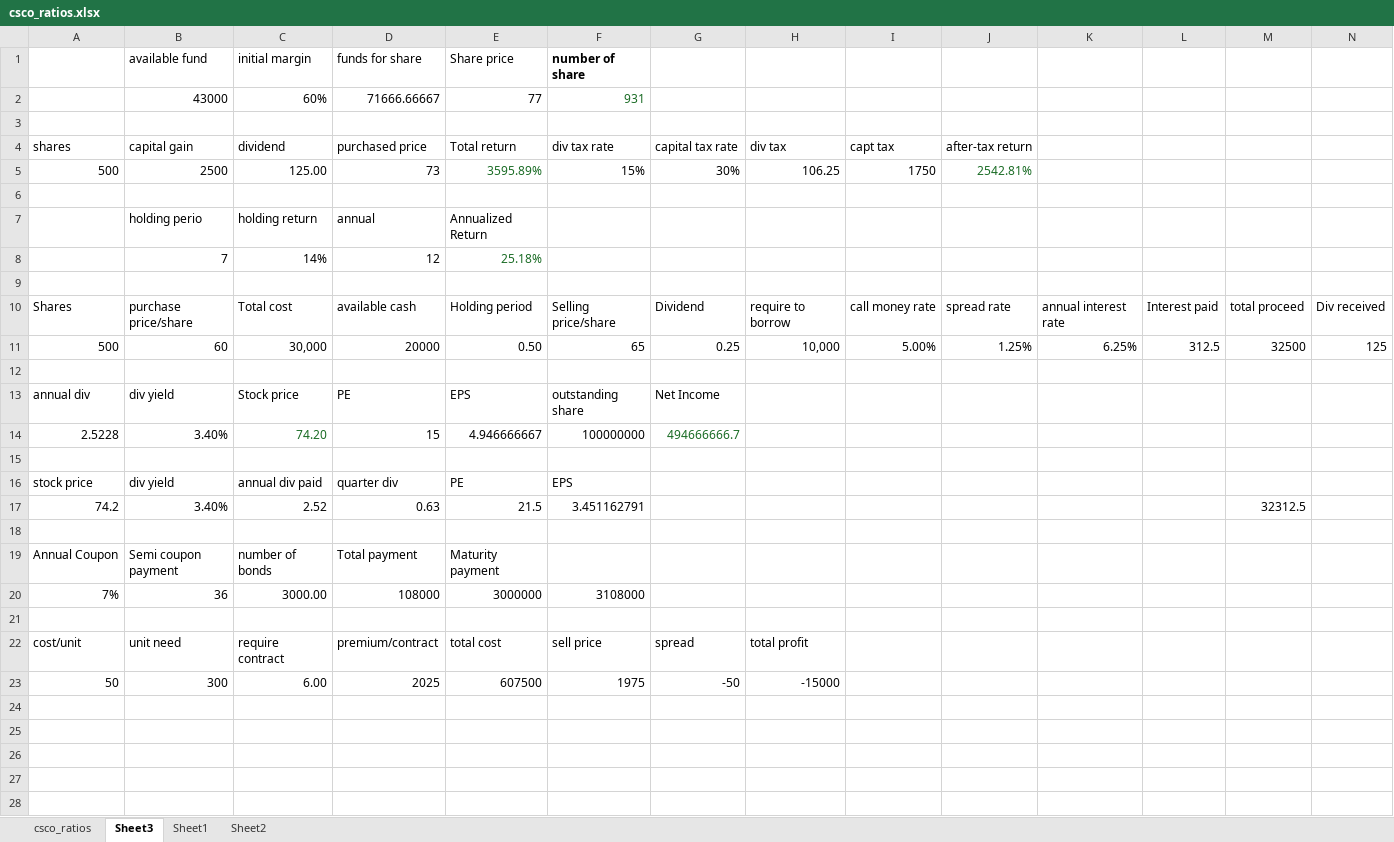
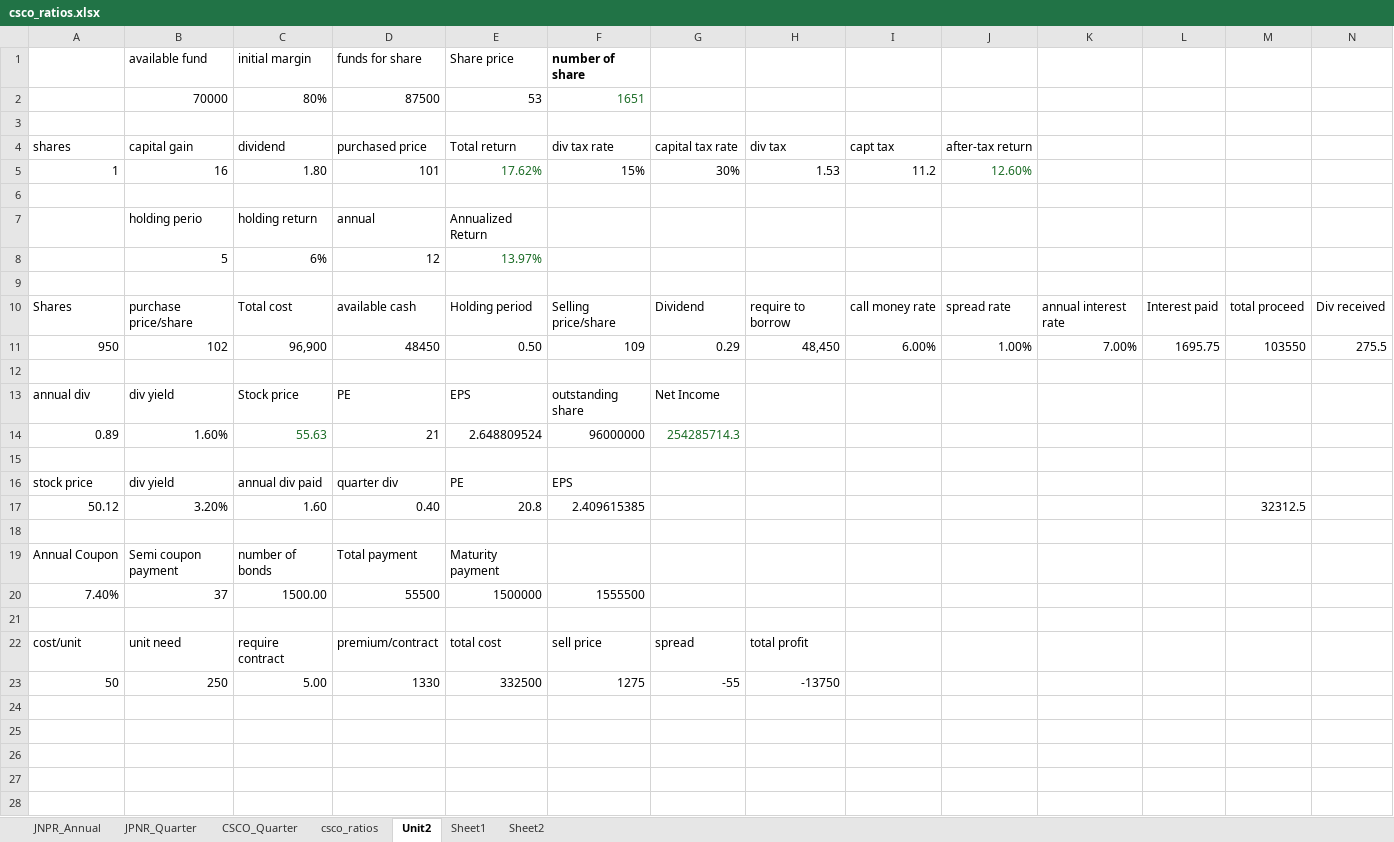
Before and after one commit to htn332805/RemNB, an Excel workbook: Purdue/csco_ratios.xlsx, sheet Unit2, drawn as a sheet; only a part is shown; values as stored, in another font and other column widths than the file's, no borders; removed rows and columns are numbered as before the commit, all else as after; rows hold the shown columns only; the diff covers the shown part only; the diff names each change by its address in the sheet, - before the commit and + after, or states it on an @@ line.

```diff
--- a/Purdue/csco_ratios.xlsx (sheet Unit2)
+++ b/Purdue/csco_ratios.xlsx (sheet Unit2)
-sheet tab: Sheet3
+sheet tab: Unit2
+sheet tab: JNPR_Annual
+sheet tab: JPNR_Quarter
+sheet tab: CSCO_Quarter
-row 2:  | 43000 | 60% | 71666.66667 | 77 | 931
+row 2:  | 70000 | 80% | 87500 | 53 | 1651
-row 5: 500 | 2500 | 125.00 | 73 | 3595.89% | 15% | 30% | 106.25 | 1750 | 2542.81%
+row 5: 1 | 16 | 1.80 | 101 | 17.62% | 15% | 30% | 1.53 | 11.2 | 12.60%
-row 8:  | 7 | 14% | 12 | 25.18%
+row 8:  | 5 | 6% | 12 | 13.97%
-row 11: 500 | 60 | 30,000 | 20000 | 0.50 | 65 | 0.25 | 10,000 | 5.00% | 1.25% | 6.25% | 312.5 | 32500 | 125
+row 11: 950 | 102 | 96,900 | 48450 | 0.50 | 109 | 0.29 | 48,450 | 6.00% | 1.00% | 7.00% | 1695.75 | 103550 | 275.5
-row 14: 2.5228 | 3.40% | 74.20 | 15 | 4.946666667 | 100000000 | 494666666.7
+row 14: 0.89 | 1.60% | 55.63 | 21 | 2.648809524 | 96000000 | 254285714.3
-row 17: 74.2 | 3.40% | 2.52 | 0.63 | 21.5 | 3.451162791 |  |  |  |  |  |  | 32312.5
+row 17: 50.12 | 3.20% | 1.60 | 0.40 | 20.8 | 2.409615385 |  |  |  |  |  |  | 32312.5
-row 20: 7% | 36 | 3000.00 | 108000 | 3000000 | 3108000
+row 20: 7.40% | 37 | 1500.00 | 55500 | 1500000 | 1555500
+row 23: 50 | 250 | 5.00 | 1330 | 332500 | 1275 | -55 | -13750
-row 24: 50 | 300 | 6.00 | 2025 | 607500 | 1975 | -50 | -15000
+row 24: (empty)
+row 25: (empty)
+row 26: (empty)
+row 27: (empty)
+row 28: (empty)
```
Also changed, not shown: 2 added rows elsewhere in this sheet, charts or pictures, 6 other files.
